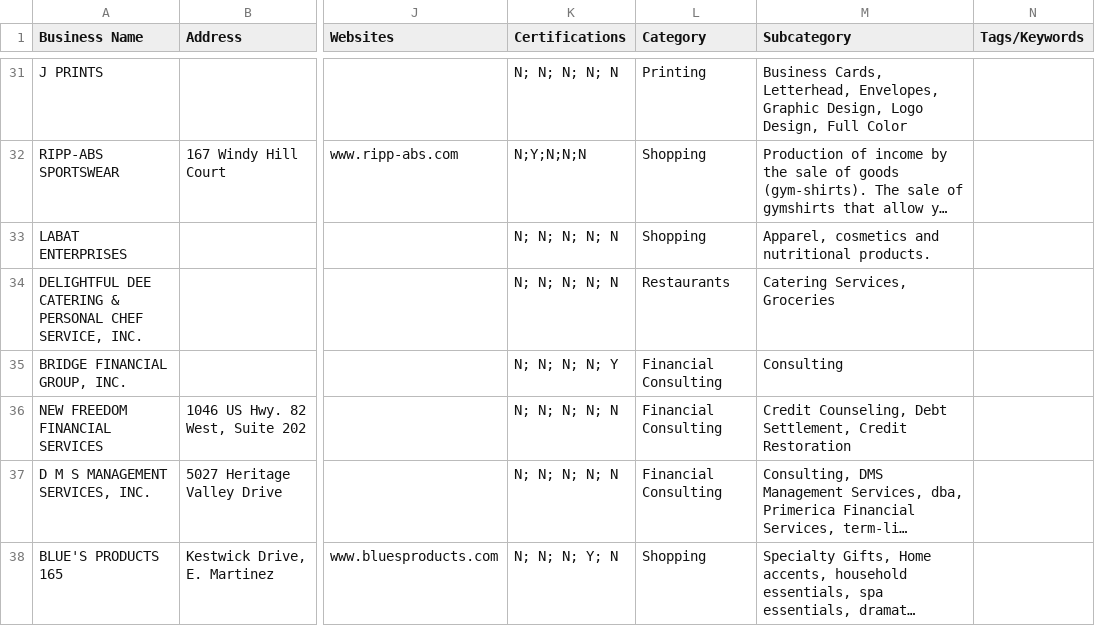
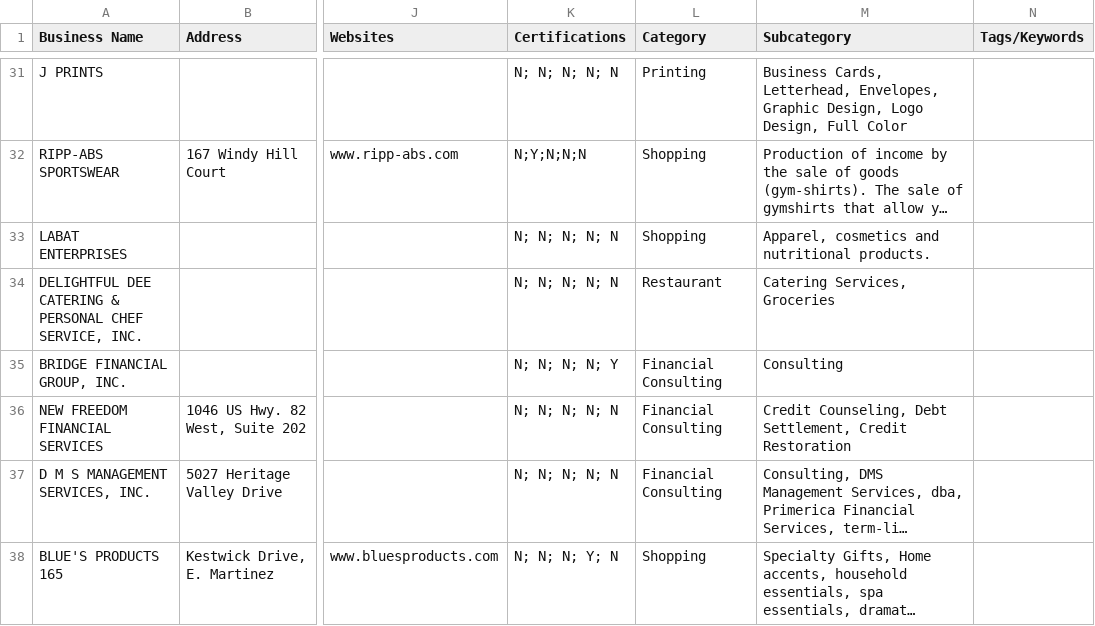
Before and after one commit to kmcauliffe6/JuniorDesignMinorityOwnedBusinessApp, a CSV file: sql/businesses_to_be_added.csv, drawn as a sheet; only a part is shown, gaps mark what is left out; long unchanged cells end in …; the diff names each change by its address in the sheet, - before the commit and + after, or states it on an @@ line.

```diff
--- a/sql/businesses_to_be_added.csv
+++ b/sql/businesses_to_be_added.csv
-L34 (Category): Restaurants
+L34 (Category): Restaurant
```
Also changed, not shown: 4 other files.
